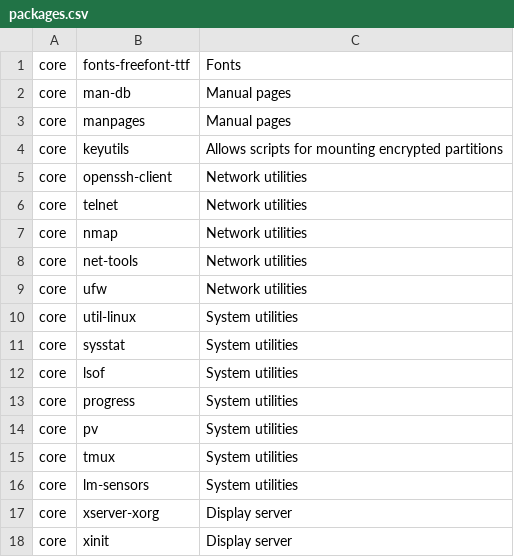
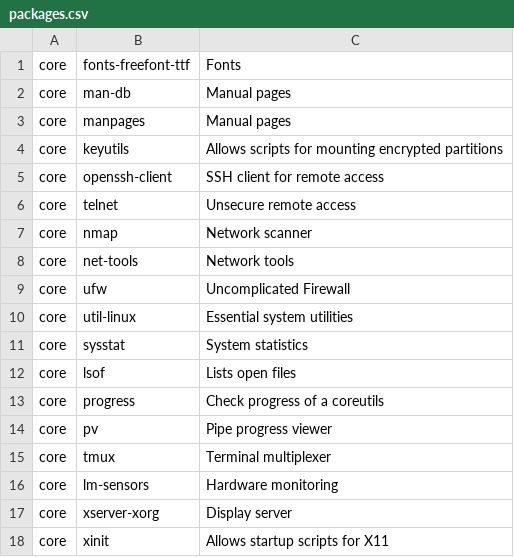
Before and after one commit to h3nc4/Dreamweaver, a CSV file: config/packages.csv, drawn as a sheet; only a part is shown; the diff covers the shown part only.

```diff
--- a/config/packages.csv
+++ b/config/packages.csv
@@ -4,15 +4,15 @@ core,manpages,Manual pages
 core,keyutils,Allows scripts for mounting encrypted partitions
-core,openssh-client,Network utilities
-core,telnet,Network utilities
-core,nmap,Network utilities
-core,net-tools,Network utilities
-core,ufw,Network utilities
-core,util-linux,System utilities
-core,sysstat,System utilities
-core,lsof,System utilities
-core,progress,System utilities
-core,pv,System utilities
-core,tmux,System utilities
-core,lm-sensors,System utilities
+core,openssh-client,SSH client for remote access
+core,telnet,Unsecure remote access
+core,nmap,Network scanner
+core,net-tools,Network tools
+core,ufw,Uncomplicated Firewall
+core,util-linux,Essential system utilities
+core,sysstat,System statistics
+core,lsof,Lists open files
+core,progress,Check progress of a coreutils
+core,pv,Pipe progress viewer
+core,tmux,Terminal multiplexer
+core,lm-sensors,Hardware monitoring
 core,xserver-xorg,Display server
-core,xinit,Display server
+core,xinit,Allows startup scripts for X11
```
Also changed, not shown: 2 added rows, 2 removed rows, 1 moved row and 19 edited cells elsewhere in this file, 5 other files.
